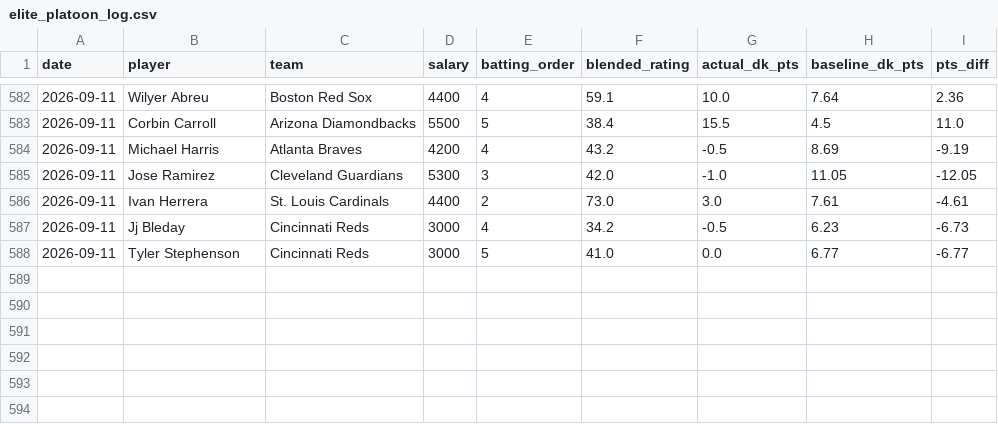
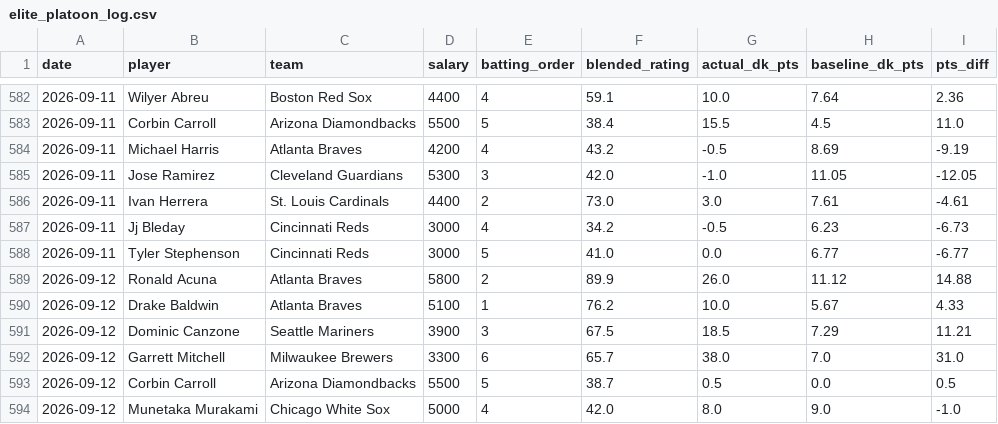
Before and after one commit to kklosowiak/MlbDFS, a CSV file: scratch/passive_tracker/signals/elite_platoon_log.csv, drawn as a sheet; only a part is shown, gaps mark what is left out; the diff names each change by its address in the sheet, - before the commit and + after, or states it on an @@ line.

```diff
--- a/scratch/passive_tracker/signals/elite_platoon_log.csv
+++ b/scratch/passive_tracker/signals/elite_platoon_log.csv
+row 589: 2026-09-12 | Ronald Acuna | Atlanta Braves | 5800 | 2 | 89.9 | 26.0 | 11.12 | 14.88
+row 590: 2026-09-12 | Drake Baldwin | Atlanta Braves | 5100 | 1 | 76.2 | 10.0 | 5.67 | 4.33
+row 591: 2026-09-12 | Dominic Canzone | Seattle Mariners | 3900 | 3 | 67.5 | 18.5 | 7.29 | 11.21
+row 592: 2026-09-12 | Garrett Mitchell | Milwaukee Brewers | 3300 | 6 | 65.7 | 38.0 | 7.0 | 31.0
+row 593: 2026-09-12 | Corbin Carroll | Arizona Diamondbacks | 5500 | 5 | 38.7 | 0.5 | 0.0 | 0.5
+row 594: 2026-09-12 | Munetaka Murakami | Chicago White Sox | 5000 | 4 | 42.0 | 8.0 | 9.0 | -1.0
```
Also changed, not shown: scratch/passive_tracker/signals/anti_chalk_smash_log.csv, scratch/passive_tracker/signals/hot_msmi_log.csv, 16 other files.
